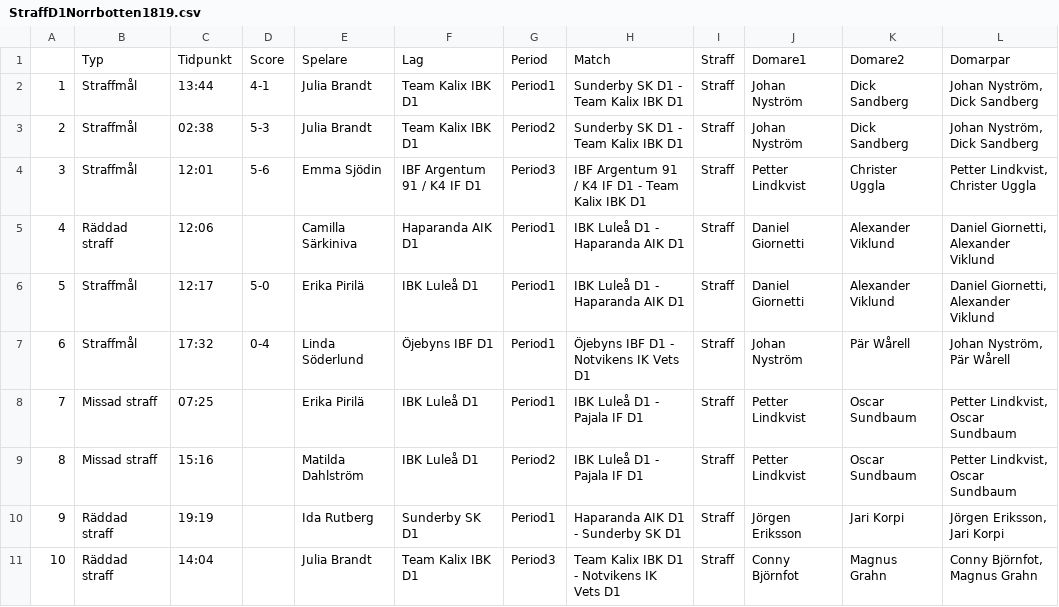
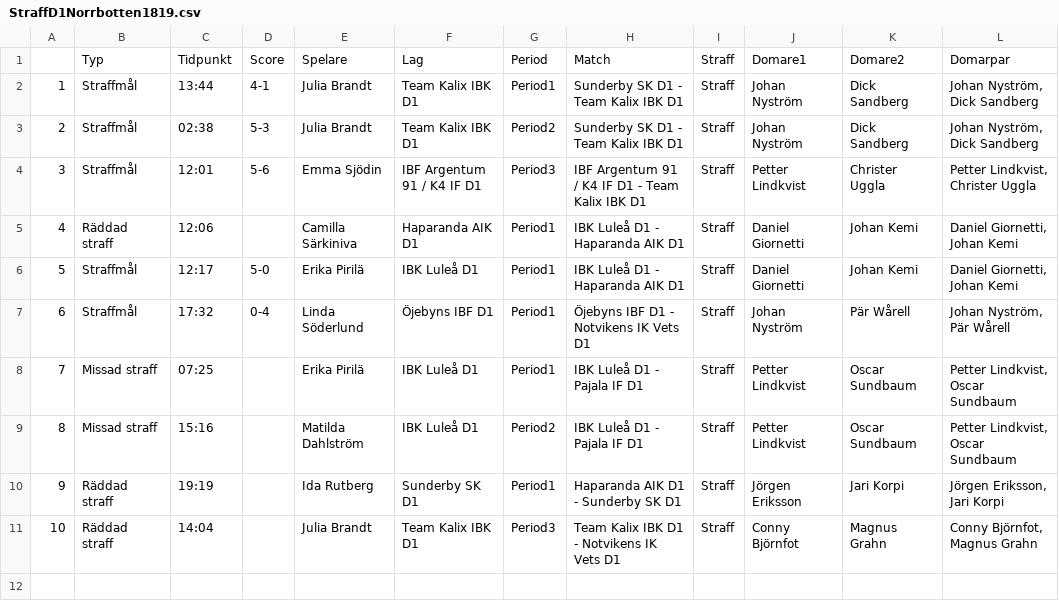
Before and after one commit to Safvenberger/InnebandyVB, a CSV file: StraffD1Norrbotten1819.csv, drawn as a sheet.

```diff
--- a/StraffD1Norrbotten1819.csv
+++ b/StraffD1Norrbotten1819.csv
@@ -4,4 +4,4 @@
 "3","Straffmål","12:01","5-6","Emma Sjödin","IBF Argentum 91 / K4 IF D1","Period3","IBF Argentum 91 / K4 IF D1 - Team Kalix IBK D1","Straff","Petter Lindkvist","Christer Uggla","Petter Lindkvist, Christer Uggla"
-"4","Räddad straff","12:06","","Camilla Särkiniva","Haparanda AIK D1","Period1","IBK Luleå D1 - Haparanda AIK D1","Straff","Daniel Giornetti","Alexander Viklund","Daniel Giornetti, Alexander Viklund"
-"5","Straffmål","12:17","5-0","Erika Pirilä","IBK Luleå D1","Period1","IBK Luleå D1 - Haparanda AIK D1","Straff","Daniel Giornetti","Alexander Viklund","Daniel Giornetti, Alexander Viklund"
+"4","Räddad straff","12:06","","Camilla Särkiniva","Haparanda AIK D1","Period1","IBK Luleå D1 - Haparanda AIK D1","Straff","Daniel Giornetti","Johan Kemi","Daniel Giornetti, Johan Kemi"
+"5","Straffmål","12:17","5-0","Erika Pirilä","IBK Luleå D1","Period1","IBK Luleå D1 - Haparanda AIK D1","Straff","Daniel Giornetti","Johan Kemi","Daniel Giornetti, Johan Kemi"
 "6","Straffmål","17:32","0-4","Linda Söderlund","Öjebyns IBF D1","Period1","Öjebyns IBF D1 - Notvikens IK Vets D1","Straff","Johan Nyström","Pär Wårell","Johan Nyström, Pär Wårell"
```
Also changed, not shown: StraffH2Norrbotten1819.csv, UtvD1Norrbotten1819.csv, 1 other file.
